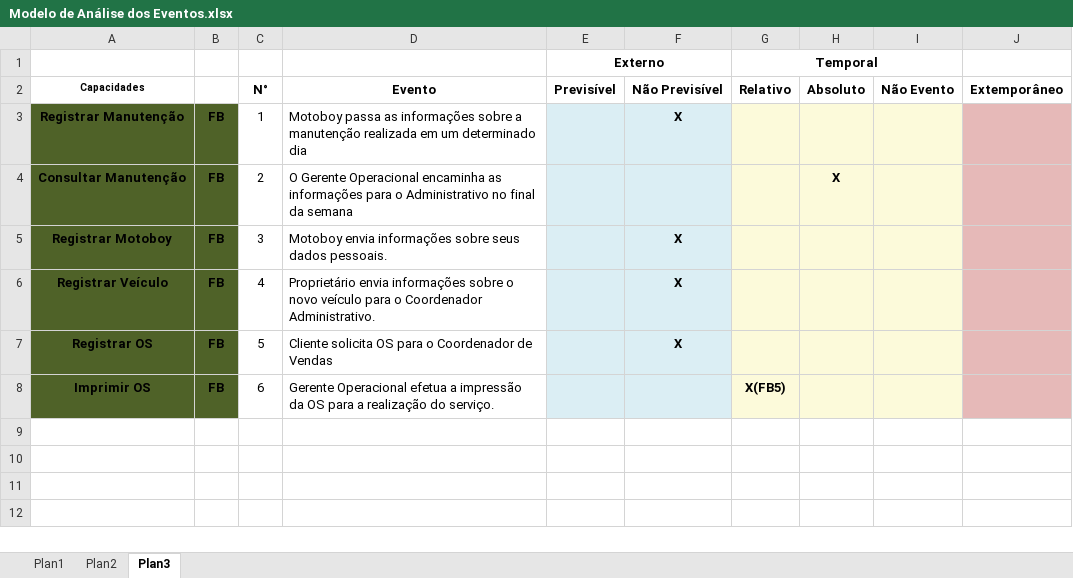
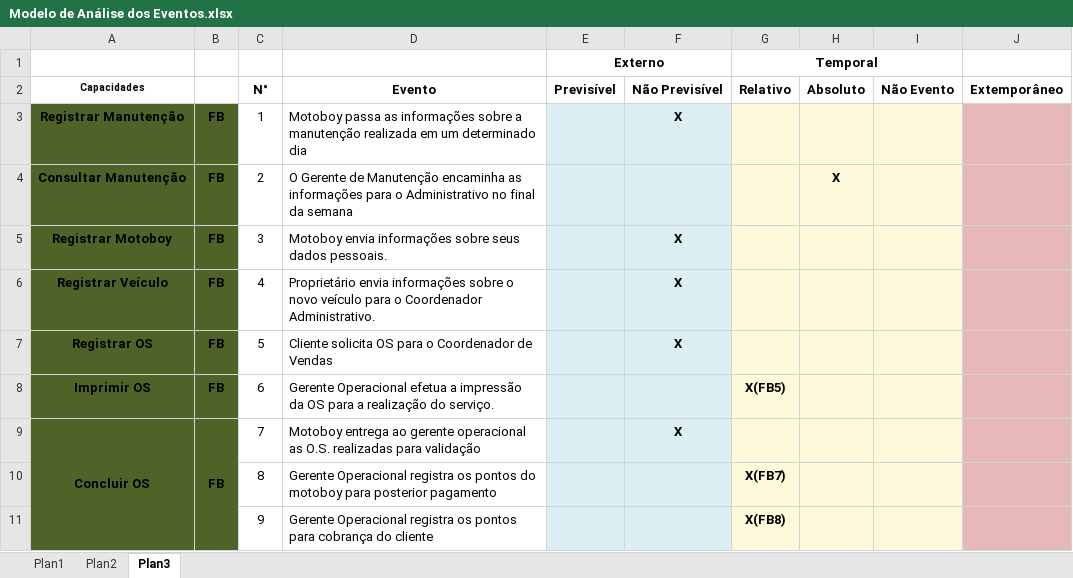
Before and after one commit to smrpuc/pos-fit-es10, an Excel workbook: TCC - Monografia/Documentos/Últimas versões EAP/Modelo de Análise dos Eventos.xlsx, sheet Plan3, drawn as a sheet; values as stored, in another font and other column widths than the file's, no borders; the diff names each change by its address in the sheet, - before the commit and + after, or states it on an @@ line.

Commit message:
Inclusão do evento de concluir OS

```diff
--- a/TCC - Monografia/Documentos/Últimas versões EAP/Modelo de Análise dos Eventos.xlsx (sheet Plan3)
+++ b/TCC - Monografia/Documentos/Últimas versões EAP/Modelo de Análise dos Eventos.xlsx (sheet Plan3)
-D4 (Evento): O Gerente Operacional encaminha as…
+D4 (Evento): O Gerente de Manutenção encaminha as…
+row 9: Concluir OS | FB | 7 | Motoboy entrega ao gerente operacional as O.S. realizadas para validação |  | X
+row 10:  |  | 8 | Gerente Operacional registra os pontos do motoboy para posterior pagamento |  |  | X(FB7)
+row 11:  |  | 9 | Gerente Operacional registra os pontos para cobrança do cliente |  |  | X(FB8)
```
